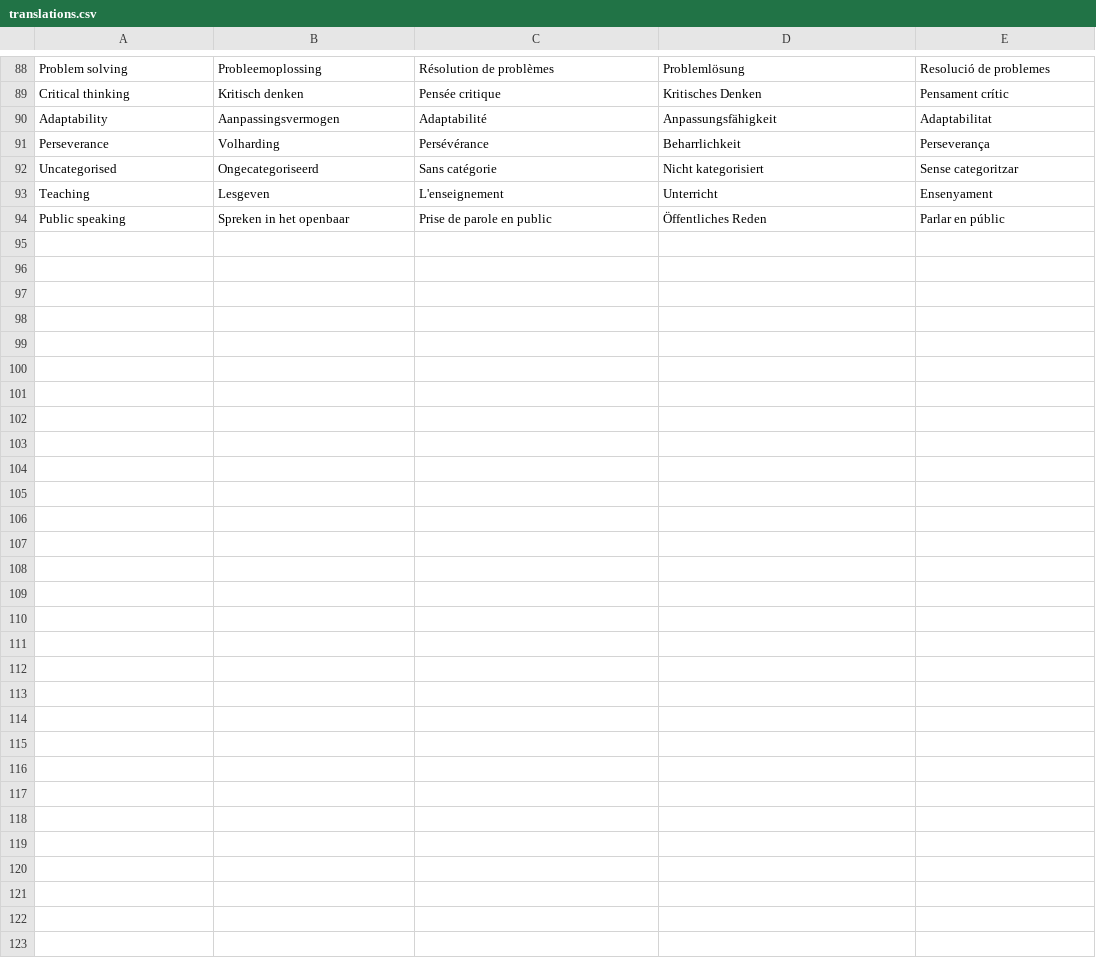
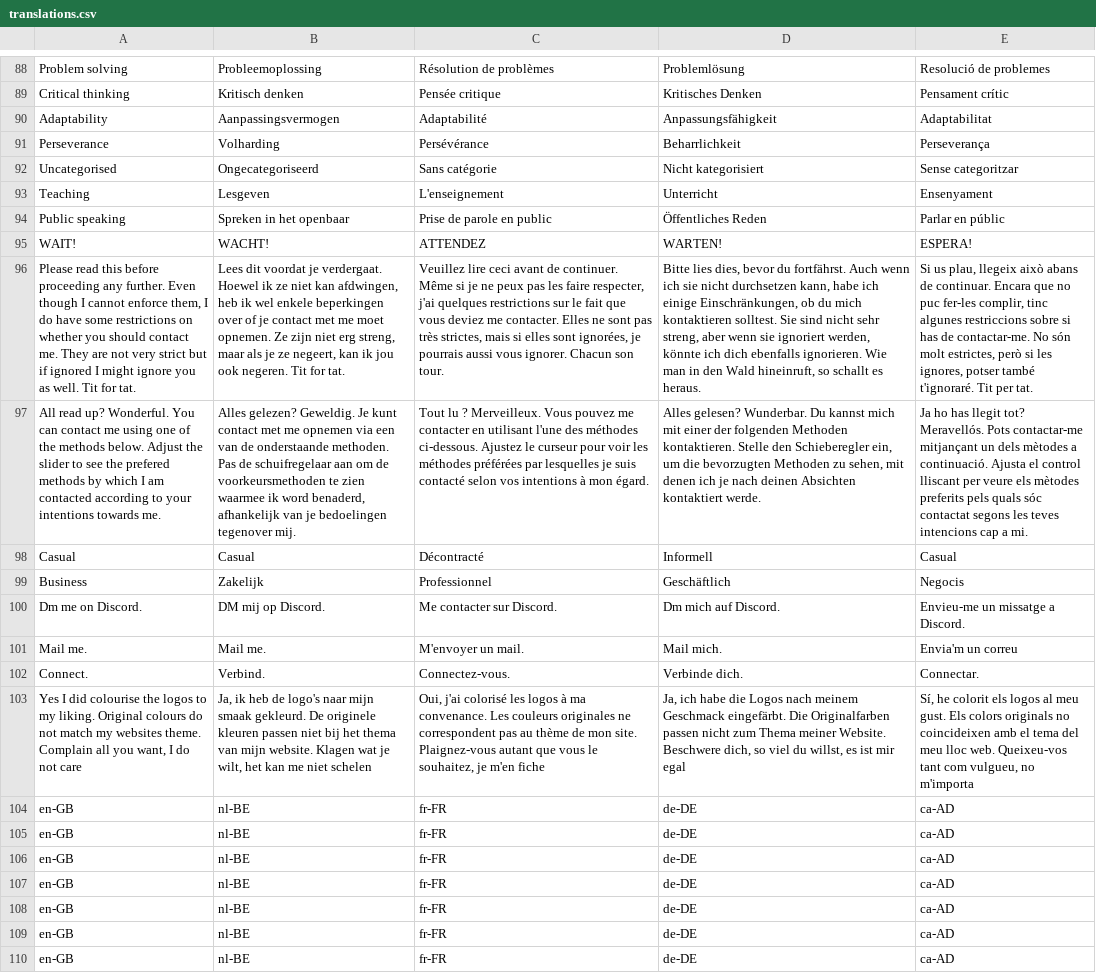
Before and after one commit to Adrigorithm/MyWebsite, a CSV file: translations.csv, drawn as a sheet; only a part is shown, gaps mark what is left out; the diff names each change by its address in the sheet, - before the commit and + after, or states it on an @@ line.

```diff
--- a/translations.csv
+++ b/translations.csv
+row 95: WAIT! | WACHT! | ATTENDEZ | WARTEN! | ESPERA!
+row 96: Please read this before proceeding any further. Even though I cannot enforce them, I do have some restrictions on whether you should contact me. They are not very strict but if ignored I might ignore you as well. Tit for tat. | Lees dit voordat je verdergaat. Hoewel ik ze niet kan afdwingen, heb ik wel enkele beperkingen over of je contact met me moet opnemen. Ze zijn niet erg streng, maar als je ze negeert, kan ik jou ook negeren. Tit for tat. | Veuillez lire ceci avant de continuer. Même si je ne peux pas les faire respecter, j'ai quelques restrictions sur le fait que vous deviez me contacter. Elles ne sont pas très strictes, mais si elles sont ignorées, je pourrais aussi vous ignorer. Chacun son tour. | Bitte lies dies, bevor du fortfährst. Auch wenn ich sie nicht durchsetzen kann, habe ich einige Einschränkungen, ob du mich kontaktieren solltest. Sie sind nicht sehr streng, aber wenn sie ignoriert werden, könnte ich dich ebenfalls ignorieren. Wie man in den Wald hineinruft, so schallt es heraus. | Si us plau, llegeix això abans de continuar. Encara que no puc fer-les complir, tinc algunes restriccions sobre si has de contactar-me. No són molt estrictes, però si les ignores, potser també t'ignoraré. Tit per tat.
+row 97: All read up? Wonderful. You can contact me using one of the methods below. Adjust the slider to see the prefered methods by which I am contacted according to your intentions towards me. | Alles gelezen? Geweldig. Je kunt contact met me opnemen via een van de onderstaande methoden. Pas de schuifregelaar aan om de voorkeursmethoden te zien waarmee ik word benaderd, afhankelijk van je bedoelingen tegenover mij. | Tout lu ? Merveilleux. Vous pouvez me contacter en utilisant l'une des méthodes ci-dessous. Ajustez le curseur pour voir les méthodes préférées par lesquelles je suis contacté selon vos intentions à mon égard. | Alles gelesen? Wunderbar. Du kannst mich mit einer der folgenden Methoden kontaktieren. Stelle den Schieberegler ein, um die bevorzugten Methoden zu sehen, mit denen ich je nach deinen Absichten kontaktiert werde. | Ja ho has llegit tot? Meravellós. Pots contactar-me mitjançant un dels mètodes a continuació. Ajusta el control lliscant per veure els mètodes preferits pels quals sóc contactat segons les teves intencions cap a mi.
+row 98: Casual | Casual | Décontracté | Informell | Casual
+row 99: Business | Zakelijk | Professionnel | Geschäftlich | Negocis
+row 100: Dm me on Discord. | DM mij op Discord. | Me contacter sur Discord. | Dm mich auf Discord. | Envieu-me un missatge a Discord.
+row 101: Mail me. | Mail me. | M'envoyer un mail. | Mail mich. | Envia'm un correu
+row 102: Connect. | Verbind. | Connectez-vous. | Verbinde dich. | Connectar.
+row 103: Yes I did colourise the logos to my liking. Original colours do not match my websites theme. Complain all you want, I do not care | Ja, ik heb de logo's naar mijn smaak gekleurd. De originele kleuren passen niet bij het thema van mijn website. Klagen wat je wilt, het kan me niet schelen | Oui, j'ai colorisé les logos à ma convenance. Les couleurs originales ne correspondent pas au thème de mon site. Plaignez-vous autant que vous le souhaitez, je m'en fiche | Ja, ich habe die Logos nach meinem Geschmack eingefärbt. Die Originalfarben passen nicht zum Thema meiner Website. Beschwere dich, so viel du willst, es ist mir egal | Sí, he colorit els logos al meu gust. Els colors originals no coincideixen amb el tema del meu lloc web. Queixeu-vos tant com vulgueu, no m'importa
+row 104: en-GB | nl-BE | fr-FR | de-DE | ca-AD
+row 105: en-GB | nl-BE | fr-FR | de-DE | ca-AD
+row 106: en-GB | nl-BE | fr-FR | de-DE | ca-AD
+row 107: en-GB | nl-BE | fr-FR | de-DE | ca-AD
+row 108: en-GB | nl-BE | fr-FR | de-DE | ca-AD
+row 109: en-GB | nl-BE | fr-FR | de-DE | ca-AD
+row 110: en-GB | nl-BE | fr-FR | de-DE | ca-AD
```
Also changed, not shown: 1 other file.
